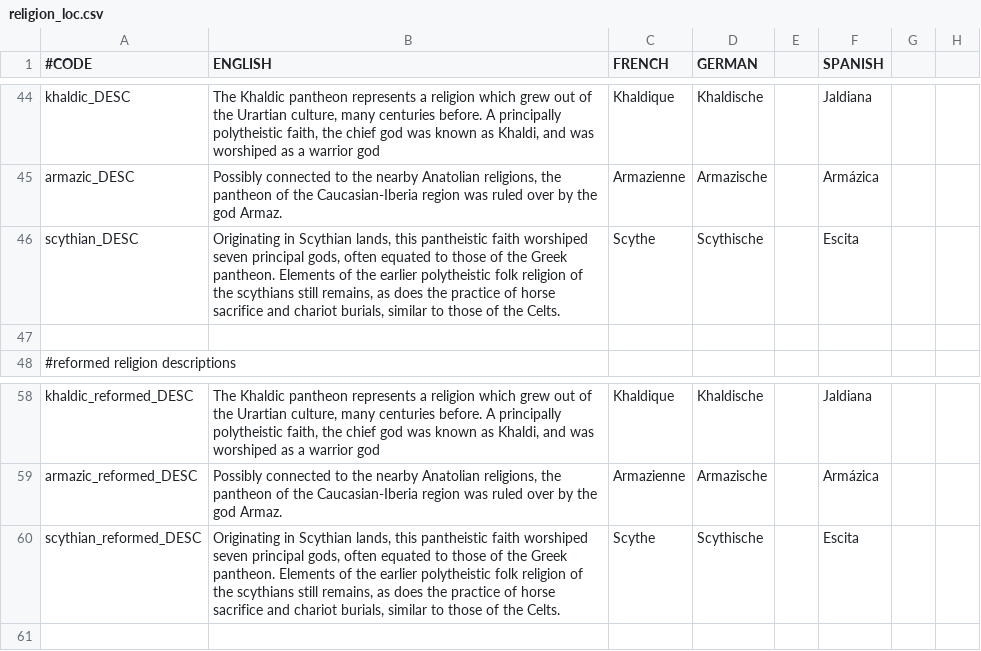
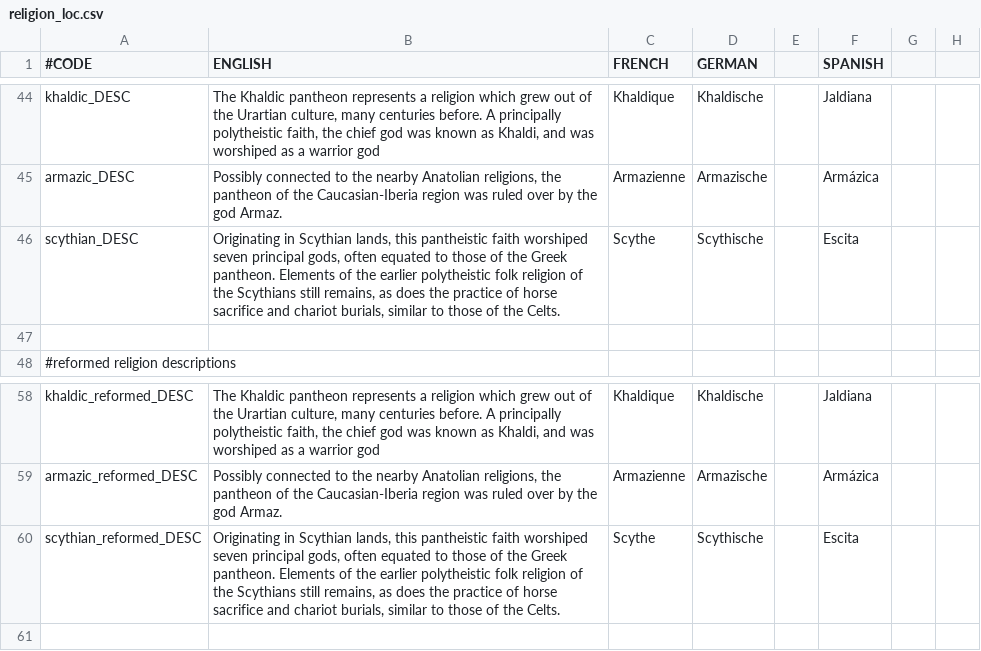
Before and after one commit to ParadoxGameConverters/ImperatorToCk2, a CSV file: ImperatorToCk2/DataFiles/defaultOutput/localization/religion_loc.csv, drawn as a sheet; only a part is shown, gaps mark what is left out; the diff names each change by its address in the sheet, - before the commit and + after, or states it on an @@ line.

```diff
--- a/ImperatorToCk2/DataFiles/defaultOutput/localization/religion_loc.csv
+++ b/ImperatorToCk2/DataFiles/defaultOutput/localization/religion_loc.csv
-B46 (ENGLISH): …of the scythians still remains,…
+B46 (ENGLISH): …of the Scythians still remains,…
-B60 (ENGLISH): …of the scythians still remains,…
+B60 (ENGLISH): …of the Scythians still remains,…
```
Also changed, not shown: ImperatorToCk2/DataFiles/defaultOutput/localization/irck2_event_loc.csv, 18 other files.
